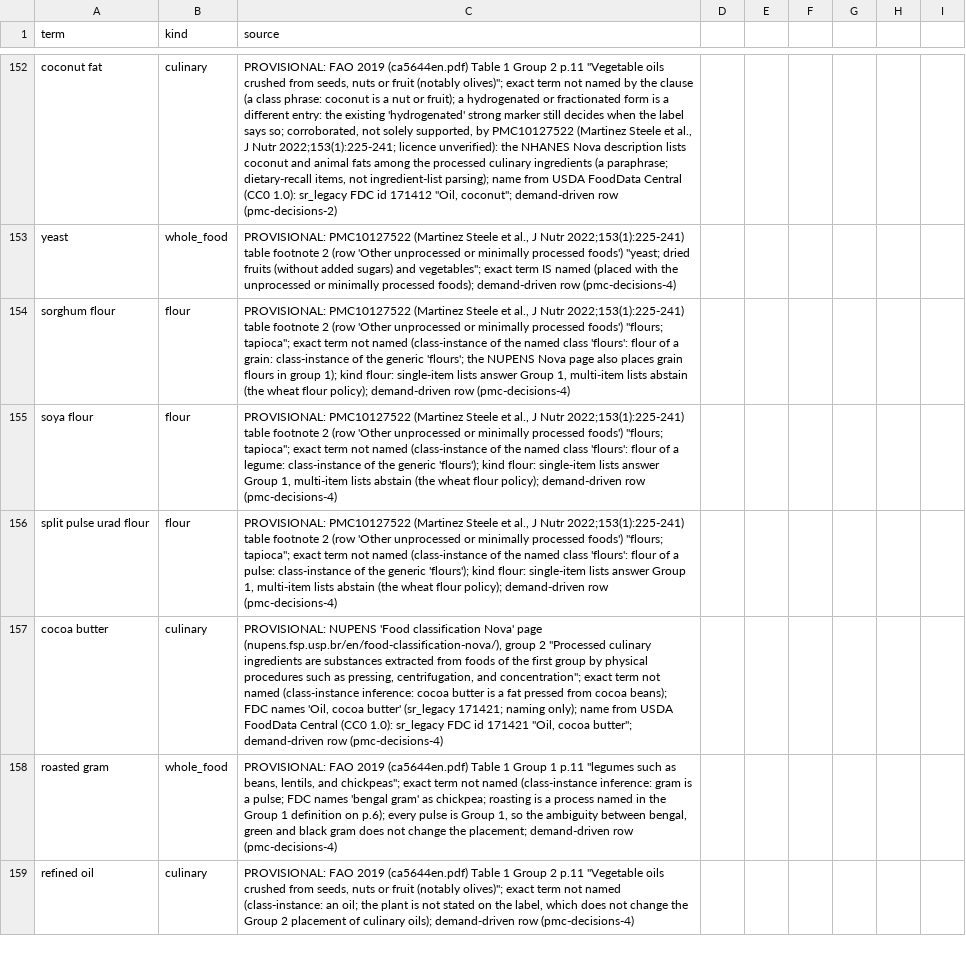
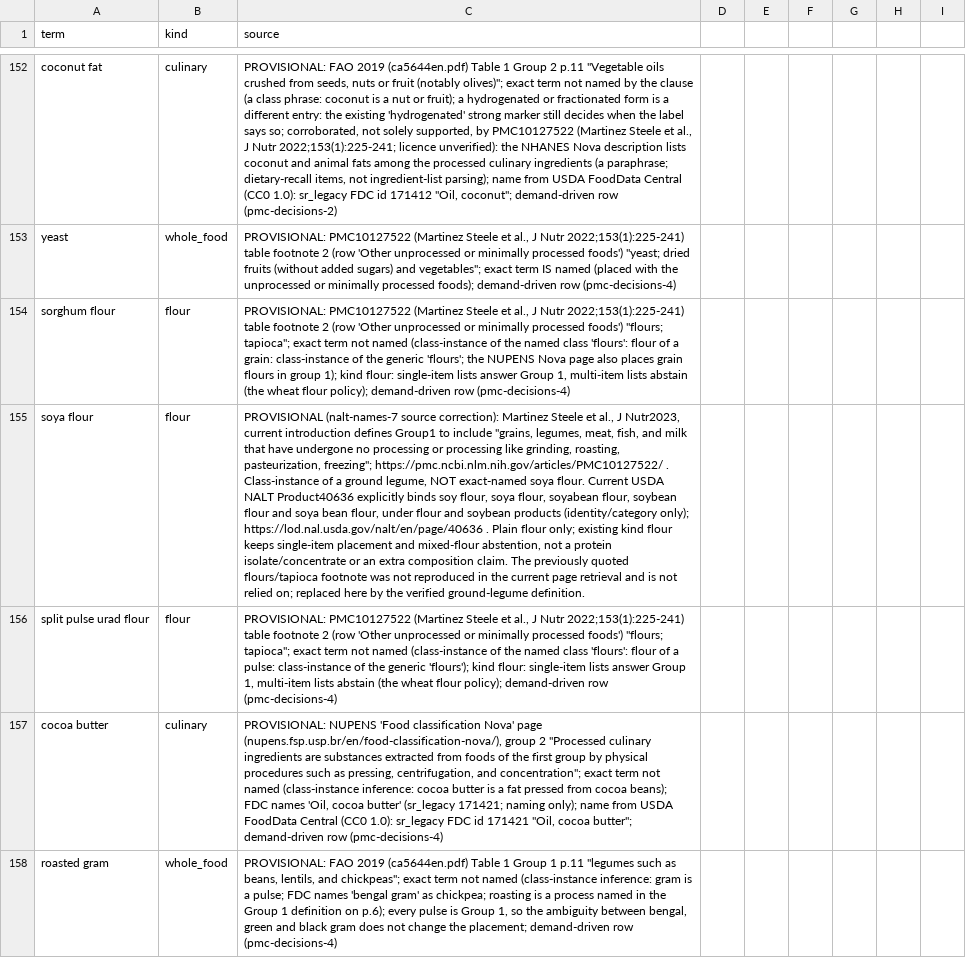
Before and after one commit to saurabh2894/FoodScanner, a CSV file: src/foodscan/resources/lexicon.csv, drawn as a sheet; only a part is shown, gaps mark what is left out; the shorter side is filled out with more unchanged rows; the diff covers the shown part only; the diff names each change by its address in the sheet, - before the commit and + after, or states it on an @@ line.

Commit message:
Add reviewed peanut and everyday food names (#10)
* Stage NALT naming slice: evaluation/nalt_names_7/README.md

* Stage NALT naming slice: evaluation/nalt_names_7/admission.json

* Stage NALT naming slice: evaluation/nalt_names_7/aliases.csv

* Stage NALT naming slice: tests/test_class_bulk_5_nuts.py

* Stage NALT naming slice: tests/test_class_bulk_1.py

* Stage NALT naming slice: tests/test_demand_bulk_1.py

* Stage NALT naming slice: tests/test_fats_rows_1.py

* Stage NALT naming slice: tests/test_lexicon_1.py

* Stage NALT naming slice: tests/test_nalt_names_6.py

* Stage NALT naming slice: tests/test_nut_guard_1.py

* Stage NALT naming slice: tests/test_plural_synonyms_1.py

* Stage NALT naming slice: tests/test_synonyms_2.py

* Stage NALT naming slice: scripts/parity_check.py

* Stage NALT naming slice: tests/test_nalt_names_7.py

* Stage verified naming tables before exact runtime-path replacement

* Prepare exact runtime table replacement on staging only

* Install verified naming table bytes at runtime path

* Prepare exact runtime table replacement on staging only

* Install verified naming table bytes at runtime path

```diff
--- a/src/foodscan/resources/lexicon.csv
+++ b/src/foodscan/resources/lexicon.csv
-C155 (source): PROVISIONAL: PMC10127522 (Martinez Steele et al., J Nutr 2022;153(1):225-241) table footnote 2 (row 'Other unprocessed or minimally processed foods') "flours; tapioca"; exact term not named (class-instance of the named class 'flours': flour of a legume: class-instance of the generic 'flours'); kind flour: single-item lists answer Group 1, multi-item lists abstain (the wheat flour policy); demand-driven row (pmc-decisions-4)
+C155 (source): PROVISIONAL (nalt-names-7 source correction): Martinez Steele et al., J Nutr2023, current introduction defines Group1 to include "grains, legumes, meat, fish, and milk that have undergone no processing or processing like grinding, roasting, pasteurization, freezing"; https://pmc.ncbi.nlm.nih.gov/articles/PMC10127522/ . Class-instance of a ground legume, NOT exact-named soya flour. Current USDA NALT Product40636 explicitly binds soy flour, soya flour, soyabean flour, soybean flour and soya bean flour, under flour and soybean products (identity/category only); https://lod.nal.usda.gov/nalt/en/page/40636 . Plain flour only; existing kind flour keeps single-item placement and mixed-flour abstention, not a protein isolate/concentrate or an extra composition claim. The previously quoted flours/tapioca footnote was not reproduced in the current page retrieval and is not relied on; replaced here by the verified ground-legume definition.
```
Also changed, not shown: 1 added row and 1 edited cell elsewhere in this file, 15 other files.
